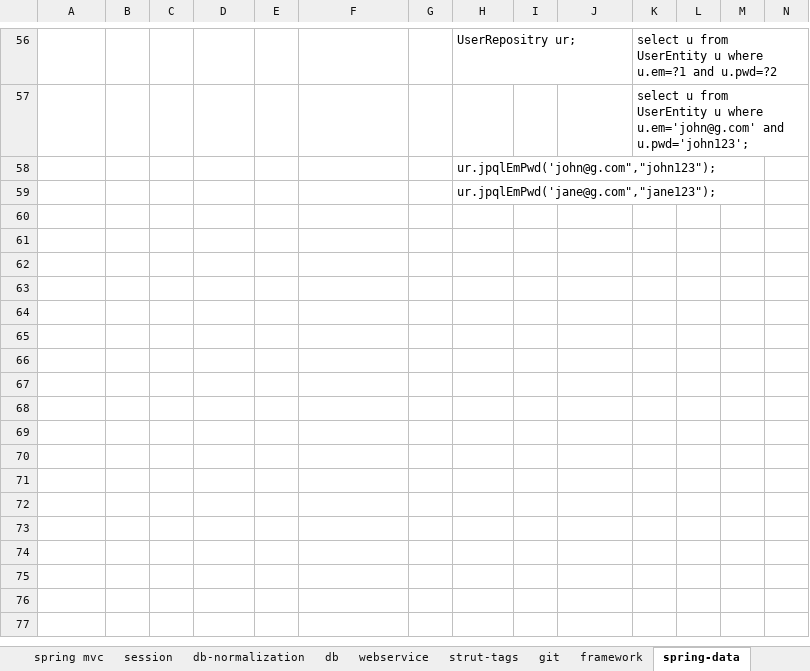
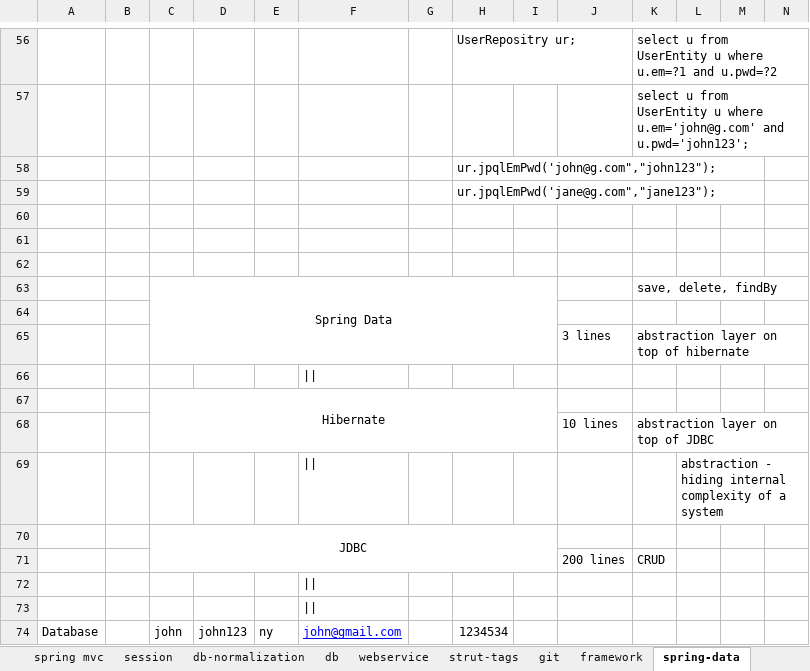
Before and after one commit to thinkcodegravity/jeemar, an Excel workbook: jee_latest_st.xlsx, sheet spring-data, drawn as a sheet; only a part is shown, gaps mark what is left out; values as stored, in another font and other column widths than the file's, no borders; rows hold the shown columns only; the diff covers the shown part only; the diff names each change by its address in the sheet, - before the commit and + after, or states it on an @@ line.

```diff
--- a/jee_latest_st.xlsx (sheet spring-data)
+++ b/jee_latest_st.xlsx (sheet spring-data)
+row 60: (empty)
+row 61: (empty)
+row 62: (empty)
+row 63:  |  | Spring Data |  |  |  |  |  |  |  | save, delete, findBy
+row 64: (empty)
+row 65:  |  |  |  |  |  |  |  |  | 3 lines | abstraction layer on top of hibernate
+row 66: (empty)
+row 67:  |  | Hibernate
+row 68:  |  |  |  |  |  |  |  |  | 10 lines | abstraction layer on top of JDBC
+row 69:  |  |  |  |  | || |  |  |  |  |  | abstraction - hiding internal complexity of a system
+row 70:  |  | JDBC
+row 71:  |  |  |  |  |  |  |  |  | 200 lines | CRUD
+row 72: (empty)
+row 73: (empty)
+row 74: Database |  | john | john123 | ny | john@gmail.com |  | 1234534
```
Also changed, not shown: 16 added rows, 16 removed rows, 1 moved row and 6 edited cells elsewhere in this sheet, sheet spring, sheet spring beans scope, 1 other file.
